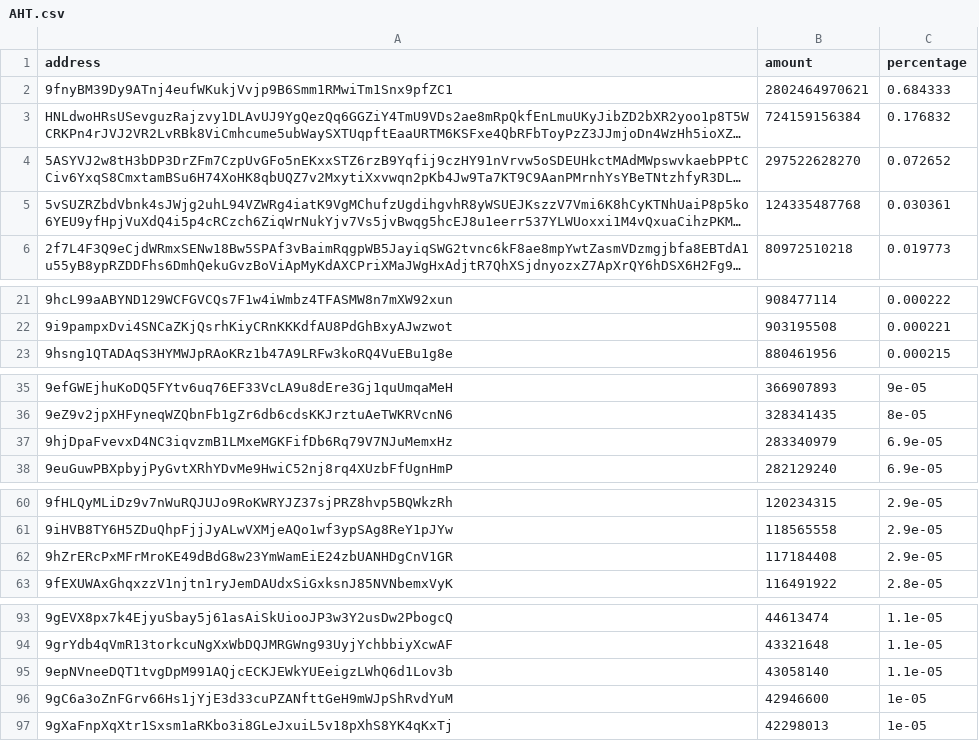
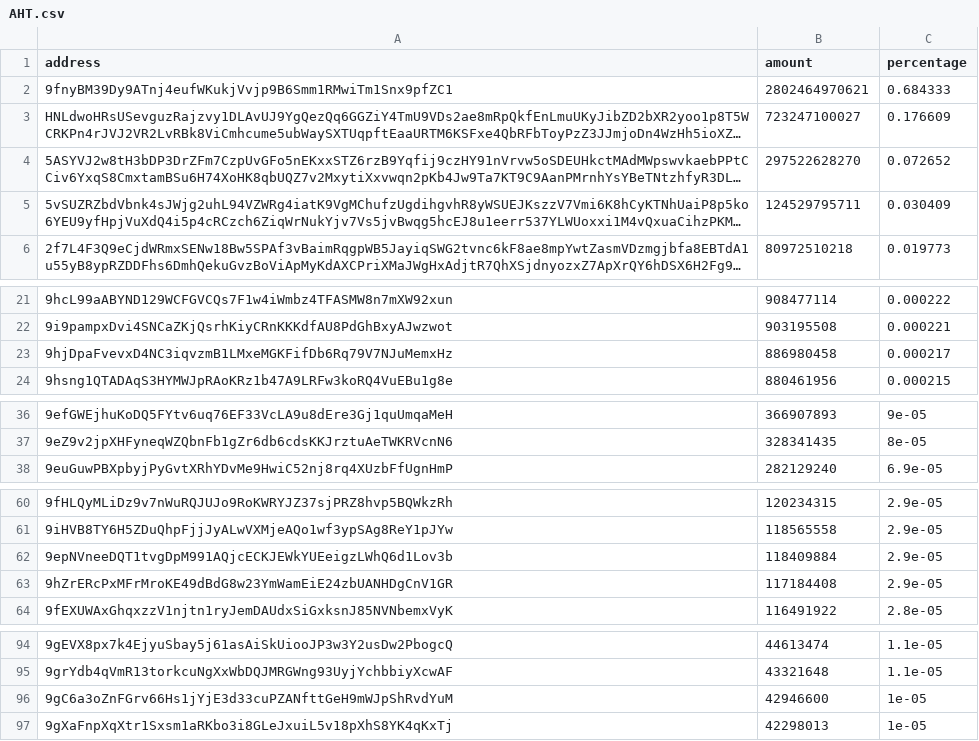
Before and after one commit to babygrenade/ergo-tokenautics, a CSV file: data/AHT.csv, drawn as a sheet; only a part is shown, gaps mark what is left out; long unchanged cells end in …; removed rows and columns are numbered as before the commit, all else as after; the diff covers the shown part only; the diff names each change by its address in the sheet, - before the commit and + after, or states it on an @@ line.

```diff
--- a/data/AHT.csv
+++ b/data/AHT.csv
-B3 (amount): 724159156384
+B3 (amount): 723247100027
-C3 (percentage): 0.176832
+C3 (percentage): 0.176609
-B5 (amount): 124335487768
+B5 (amount): 124529795711
-C5 (percentage): 0.030361
+C5 (percentage): 0.030409
+row 23: 9hjDpaFvevxD4NC3iqvzmB1LMxeMGKFifDb6Rq79V7NJuMemxHz | 886980458 | 0.000217
-row 37: 9hjDpaFvevxD4NC3iqvzmB1LMxeMGKFifDb6Rq79V7NJuMemxHz | 283340979 | 6.9e-05
+row 62: 9epNVneeDQT1tvgDpM991AQjcECKJEWkYUEeigzLWhQ6d1Lov3b | 118409884 | 2.9e-05
-row 95: 9epNVneeDQT1tvgDpM991AQjcECKJEWkYUEeigzLWhQ6d1Lov3b | 43058140 | 1.1e-05
```
Also changed, not shown: 2 added rows and 3 moved rows elsewhere in this file, data/FLUX.csv, data/NETA.csv, 12 other files.
